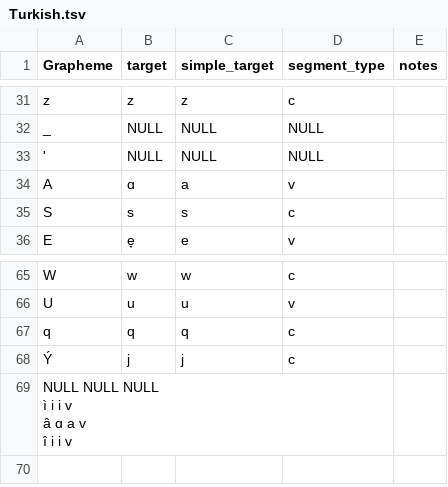
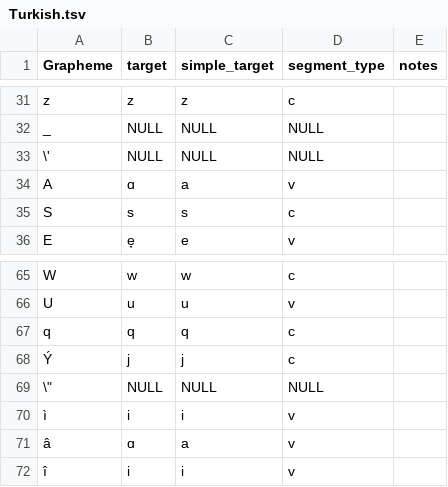
Before and after one commit to bambooforest/orthography-profiles, a TSV file: Turkish.tsv, drawn as a sheet; only a part is shown, gaps mark what is left out.

Commit message:
updates for segments 2.0

```diff
--- a/Turkish.tsv
+++ b/Turkish.tsv
@@ -32,3 +32,3 @@ z	z	z	c
 _	NULL	NULL	NULL
-'	NULL	NULL	NULL
+\'	NULL	NULL	NULL
 A	ɑ	a	v	
@@ -68,6 +68,5 @@ q	q	q	c
 Ý	j	j	c	
-"	NULL	NULL	NULL
-ì	i	i	v	
-â	ɑ	a	v	
-î	i	i	v	
-
+\"	NULL	NULL	NULL
+ì	i	i	v	
+â	ɑ	a	v	
+î	i	i	v	
```
Also changed, not shown: Cree.tsv, Indonesian.tsv, 4 other files.
